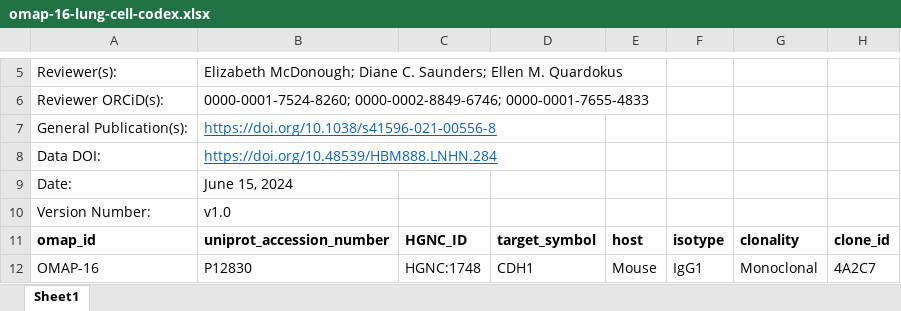
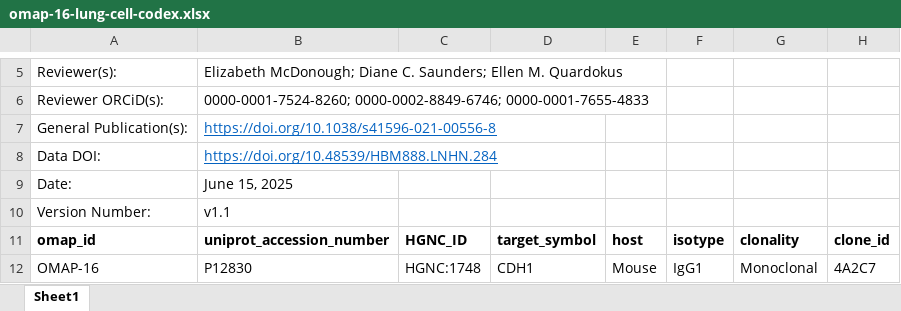
Before and after one commit to hubmapconsortium/hra-kg, an Excel workbook: digital-objects/omap/16-lung-codex/v1.1/raw/omap-16-lung-cell-codex.xlsx, sheet Sheet1, drawn as a sheet; only a part is shown, gaps mark what is left out; values as stored, in another font and other column widths than the file's, no borders; charts and pictures not drawn; the diff names each change by its address in the sheet, - before the commit and + after, or states it on an @@ line.

```diff
--- a/digital-objects/omap/16-lung-codex/v1.1/raw/omap-16-lung-cell-codex.xlsx (sheet Sheet1)
+++ b/digital-objects/omap/16-lung-codex/v1.1/raw/omap-16-lung-cell-codex.xlsx (sheet Sheet1)
-B9: June 15, 2024
+B9: June 15, 2025
-B10: v1.0
+B10: v1.1
```
Also changed, not shown: charts or pictures, digital-objects/omap/18-lymph-node-cell-dive-ibex/v1.1/raw/omap-18-lymph-node-cell-dive-ibex.xlsx, digital-objects/omap/19-palatine-tonsil-ibex/v1.1/raw/omap-19-palatine-tonsil-ibex.xlsx, 20 other files.
